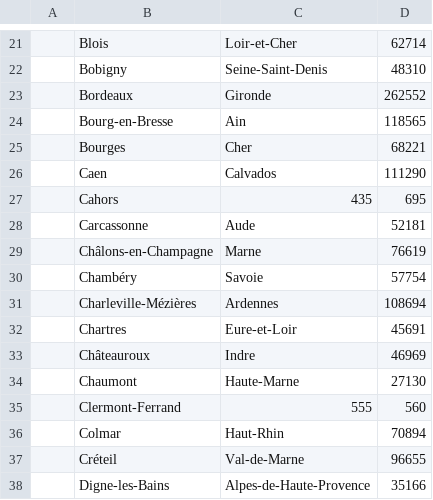
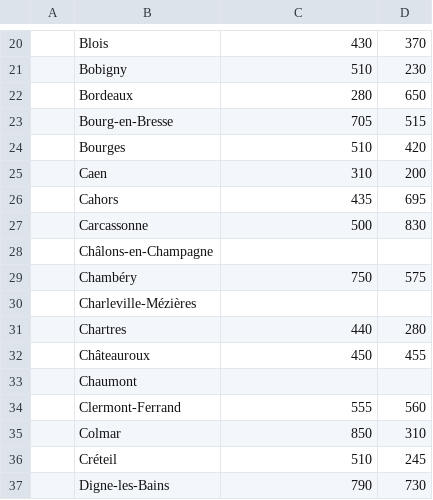
Before and after one commit to TitouanPrl/GeoDevineur, a CSV file: src/main/resources/static/csv/coordonnes.csv, drawn as a sheet; only a part is shown, gaps mark what is left out; the diff covers the shown part only.

```diff
--- a/src/main/resources/static/csv/coordonnes.csv
+++ b/src/main/resources/static/csv/coordonnes.csv
@@ -21,18 +20,18 @@
-,Blois,Loir-et-Cher,62714
-,Bobigny,Seine-Saint-Denis,48310
-,Bordeaux,Gironde,262552
-,Bourg-en-Bresse,Ain,118565
-,Bourges,Cher,68221
-,Caen,Calvados,111290
+,Blois,430,370
+,Bobigny,510,230
+,Bordeaux,280,650
+,Bourg-en-Bresse,705,515
+,Bourges,510,420
+,Caen,310,200
 ,Cahors,435,695
-,Carcassonne,Aude,52181
-,Châlons-en-Champagne,Marne,76619
-,Chambéry,Savoie,57754
-,Charleville-Mézières,Ardennes,108694
-,Chartres,Eure-et-Loir,45691
-,Châteauroux,Indre,46969
-,Chaumont,Haute-Marne,27130
+,Carcassonne,500,830
+,Châlons-en-Champagne,
+,Chambéry,750,575
+,Charleville-Mézières,
+,Chartres,440,280
+,Châteauroux,450,455
+,Chaumont,
 ,Clermont-Ferrand,555,560
-,Colmar,Haut-Rhin,70894
-,Créteil,Val-de-Marne,96655
-,Digne-les-Bains,Alpes-de-Haute-Provence,35166
+,Colmar,850,310
+,Créteil,510,245
+,Digne-les-Bains,790,730
```
Also changed, not shown: 1 removed row and 132 edited cells elsewhere in this file, 5 other files.
